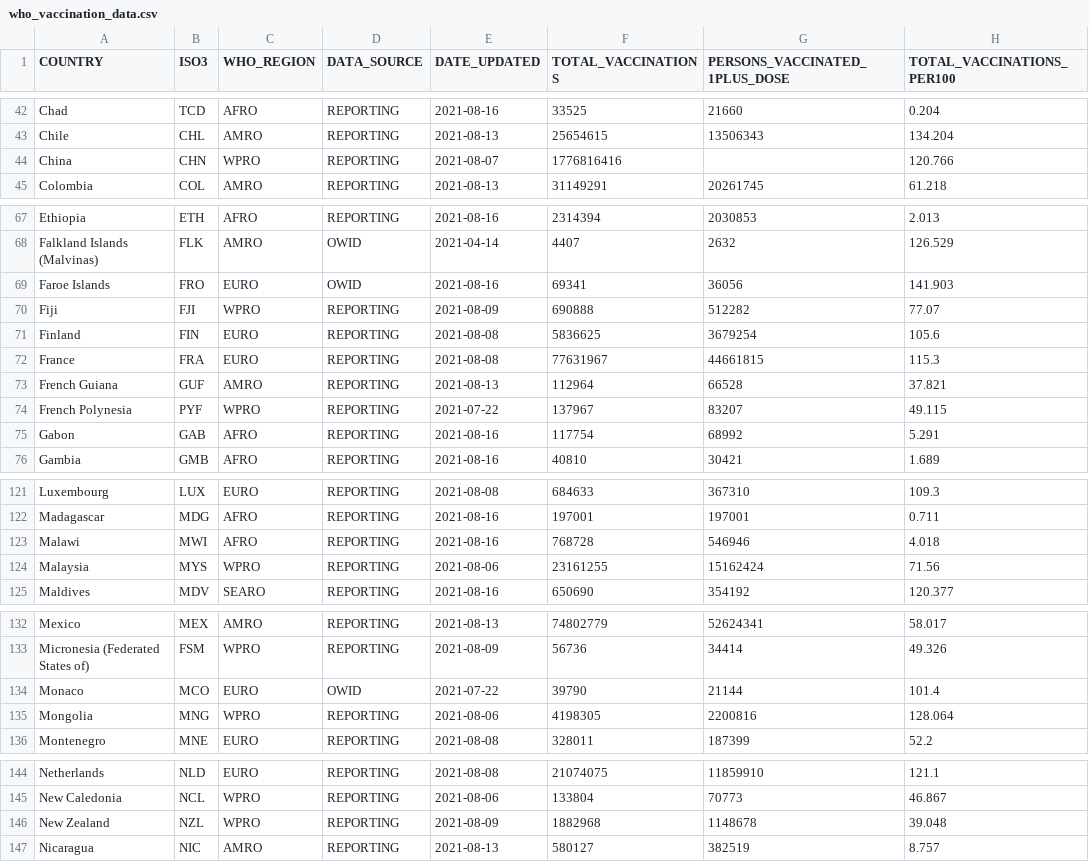
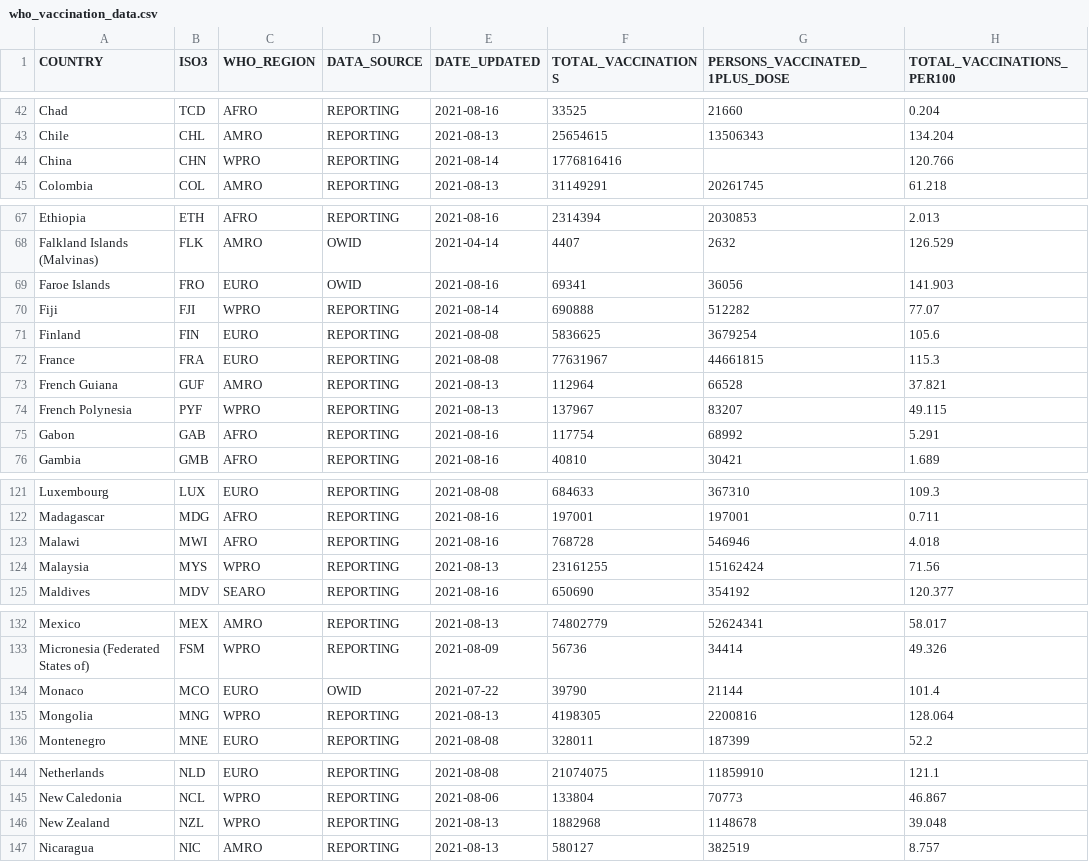
Before and after one commit to IFRCGo/ifrc-covid-dataviz, a CSV file: public/data/who_vaccination_data.csv, drawn as a sheet; only a part is shown, gaps mark what is left out; the diff covers the shown part only; the diff names each change by its address in the sheet, - before the commit and + after, or states it on an @@ line.

```diff
--- a/public/data/who_vaccination_data.csv
+++ b/public/data/who_vaccination_data.csv
-E44 (DATE_UPDATED): 2021-08-07
+E44 (DATE_UPDATED): 2021-08-14
-E70 (DATE_UPDATED): 2021-08-09
+E70 (DATE_UPDATED): 2021-08-14
-E74 (DATE_UPDATED): 2021-07-22
+E74 (DATE_UPDATED): 2021-08-13
-E124 (DATE_UPDATED): 2021-08-06
+E124 (DATE_UPDATED): 2021-08-13
-E135 (DATE_UPDATED): 2021-08-06
+E135 (DATE_UPDATED): 2021-08-13
-E146 (DATE_UPDATED): 2021-08-09
+E146 (DATE_UPDATED): 2021-08-13
```
Also changed, not shown: 89 edited cells elsewhere in this file, build/data/who_vaccination_data.csv.
